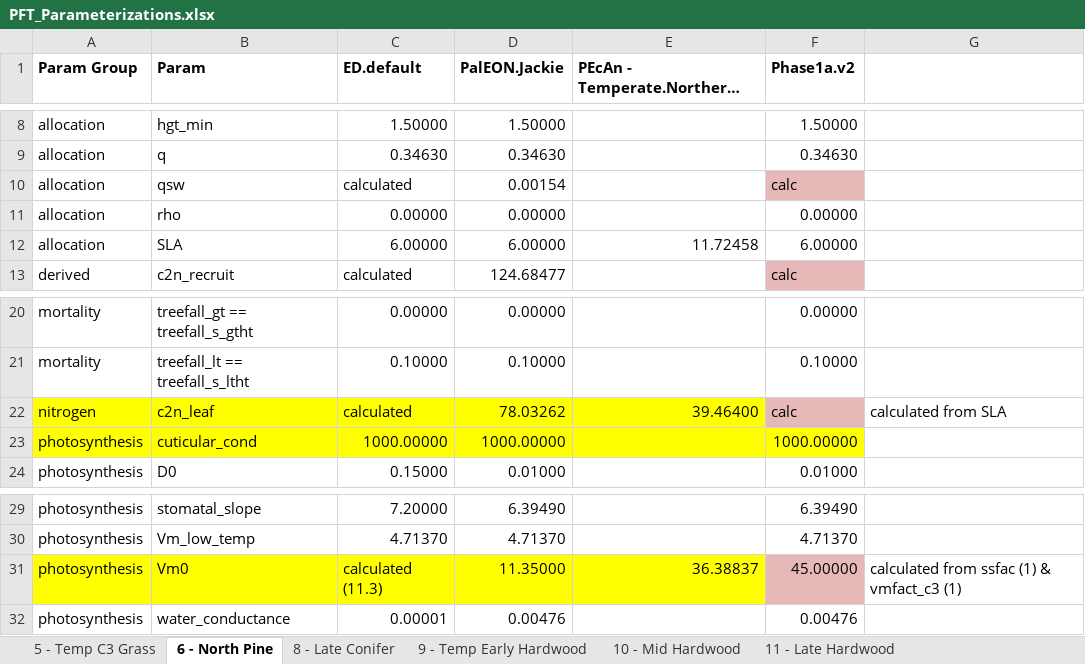
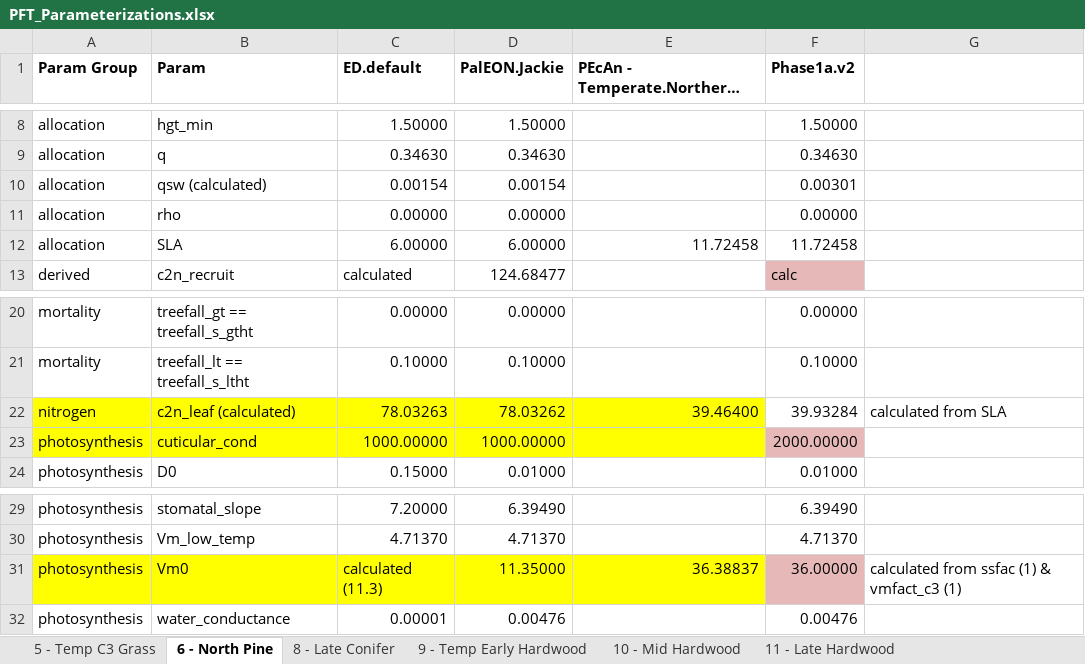
Before and after one commit to crollinson/ED_Processing, an Excel workbook: PFT_Parameterizations.xlsx, sheet 6 - North Pine, drawn as a sheet; only a part is shown, gaps mark what is left out; long unchanged cells end in …; values as stored, in another font and other column widths than the file's, no borders; removed rows and columns are numbered as before the commit, all else as after; the diff names each change by its address in the sheet, - before the commit and + after, or states it on an @@ line.

Commit message:
Reduce vm0 (aka Vcmax)
Canopy CO2 error was stemming from ridiculously high GPP drawing all of
the CO2 out of the canopy; reduce vm0 for PFT 8 (late pine/hemlock)

```diff
--- a/PFT_Parameterizations.xlsx (sheet 6 - North Pine)
+++ b/PFT_Parameterizations.xlsx (sheet 6 - North Pine)
-row 10: allocation | qsw | calculated | 0.00154 |  | calc
+row 10: allocation | qsw (calculated) | 0.00154 | 0.00154 |  | 0.00301
-F12 (Phase1a.v2): 6.00000
+F12 (Phase1a.v2): 11.72458
-B22 (Param): c2n_leaf
+B22 (Param): c2n_leaf (calculated)
-C22 (ED.default): calculated
+C22 (ED.default): 78.03263
-F22 (Phase1a.v2): calc
+F22 (Phase1a.v2): 39.93284
-F22 fill: #E6B9B8
+F22 fill: none
-F23 (Phase1a.v2): 1000.00000
+F23 (Phase1a.v2): 2000.00000
-F23 fill: #FFFF00
+F23 fill: #E6B9B8
-F31 (Phase1a.v2): 45.00000
+F31 (Phase1a.v2): 36.00000
```
Also changed, not shown: sheet 8 - Late Conifer, sheet 10 - Mid Hardwood, sheet 9 - Temp Early Hardwood, sheet 11 - Late Hardwood, 1 other file.
